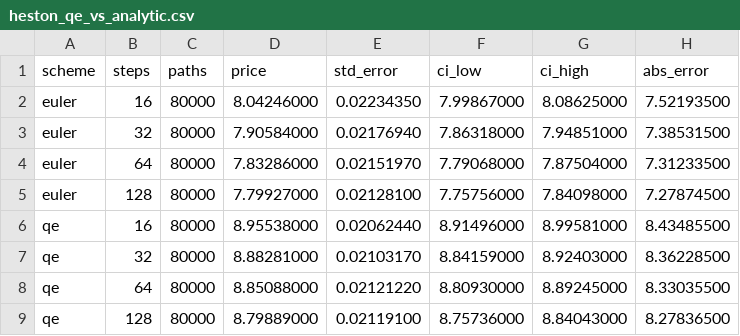
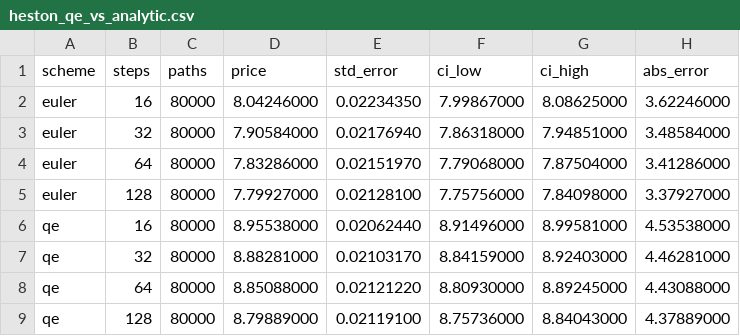
Before and after one commit to MateoBodon/quant-pricer-cpp, a CSV file: docs/artifacts/heston_qe_vs_analytic.csv, drawn as a sheet.

```diff
--- a/docs/artifacts/heston_qe_vs_analytic.csv
+++ b/docs/artifacts/heston_qe_vs_analytic.csv
@@ -1,9 +1,9 @@
 scheme,steps,paths,price,std_error,ci_low,ci_high,abs_error
-euler,16,80000,8.04246000,0.02234350,7.99867000,8.08625000,7.52193500
-euler,32,80000,7.90584000,0.02176940,7.86318000,7.94851000,7.38531500
-euler,64,80000,7.83286000,0.02151970,7.79068000,7.87504000,7.31233500
-euler,128,80000,7.79927000,0.02128100,7.75756000,7.84098000,7.27874500
-qe,16,80000,8.95538000,0.02062440,8.91496000,8.99581000,8.43485500
-qe,32,80000,8.88281000,0.02103170,8.84159000,8.92403000,8.36228500
-qe,64,80000,8.85088000,0.02121220,8.80930000,8.89245000,8.33035500
-qe,128,80000,8.79889000,0.02119100,8.75736000,8.84043000,8.27836500
+euler,16,80000,8.04246000,0.02234350,7.99867000,8.08625000,3.62246000
+euler,32,80000,7.90584000,0.02176940,7.86318000,7.94851000,3.48584000
+euler,64,80000,7.83286000,0.02151970,7.79068000,7.87504000,3.41286000
+euler,128,80000,7.79927000,0.02128100,7.75756000,7.84098000,3.37927000
+qe,16,80000,8.95538000,0.02062440,8.91496000,8.99581000,4.53538000
+qe,32,80000,8.88281000,0.02103170,8.84159000,8.92403000,4.46281000
+qe,64,80000,8.85088000,0.02121220,8.80930000,8.89245000,4.43088000
+qe,128,80000,8.79889000,0.02119100,8.75736000,8.84043000,4.37889000
```
Also changed, not shown: docs/artifacts/bench/bench_mc_equal_time.csv, docs/artifacts/bench/bench_mc_paths.csv, 21 other files.
